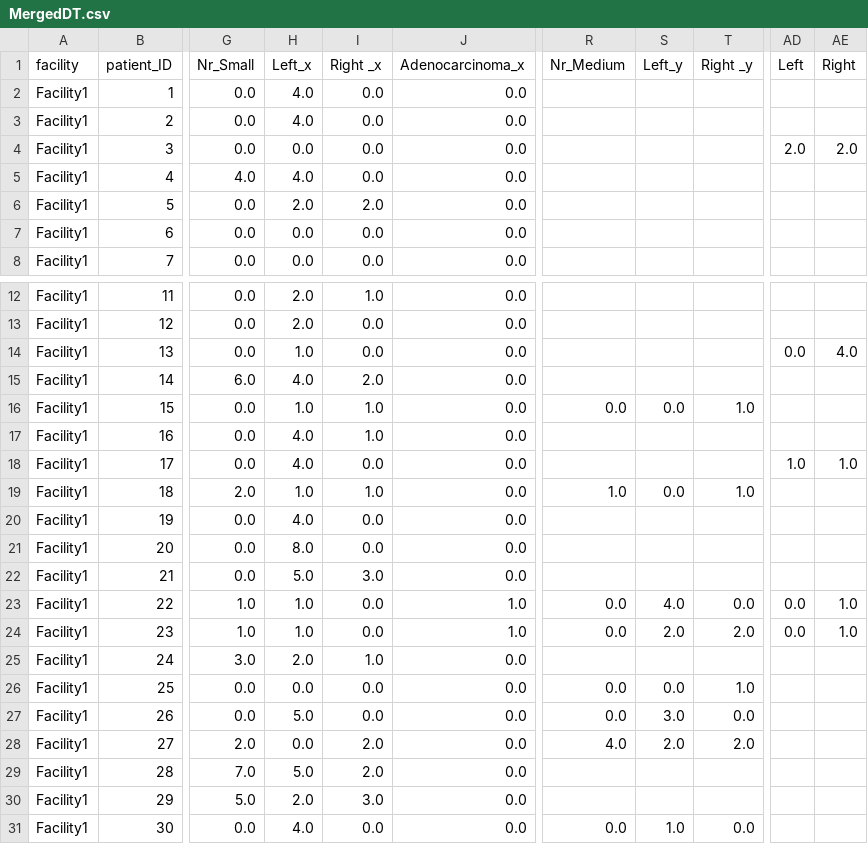
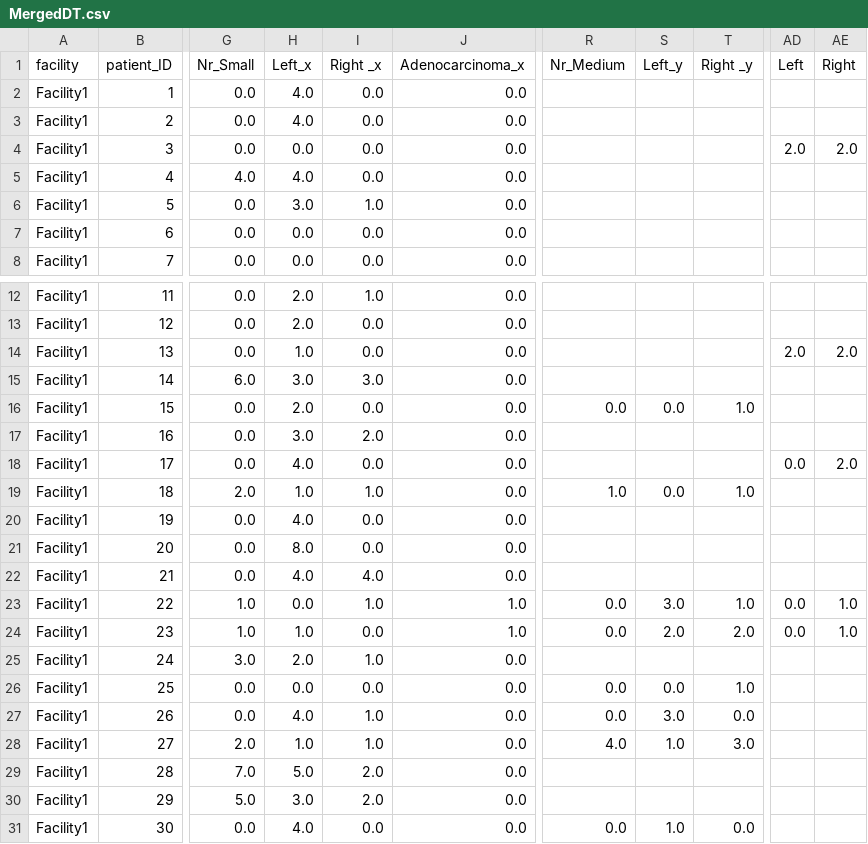
Before and after one commit to salman-/Colonoscopy, a CSV file: Code/datasets/Final DT/MergedDT.csv, drawn as a sheet; only a part is shown, gaps mark what is left out; the diff covers the shown part only; the diff names each change by its address in the sheet, - before the commit and + after, or states it on an @@ line.

```diff
--- a/Code/datasets/Final DT/MergedDT.csv
+++ b/Code/datasets/Final DT/MergedDT.csv
-H6 (Left_x): 2.0
+H6 (Left_x): 3.0
-I6 (Right _x): 2.0
+I6 (Right _x): 1.0
-AD14 (Left): 0.0
+AD14 (Left): 2.0
-AE14 (Right): 4.0
+AE14 (Right): 2.0
-H15 (Left_x): 4.0
+H15 (Left_x): 3.0
-I15 (Right _x): 2.0
+I15 (Right _x): 3.0
-H16 (Left_x): 1.0
+H16 (Left_x): 2.0
-I16 (Right _x): 1.0
+I16 (Right _x): 0.0
-H17 (Left_x): 4.0
+H17 (Left_x): 3.0
-I17 (Right _x): 1.0
+I17 (Right _x): 2.0
-AD18 (Left): 1.0
+AD18 (Left): 0.0
-AE18 (Right): 1.0
+AE18 (Right): 2.0
-H22 (Left_x): 5.0
+H22 (Left_x): 4.0
-I22 (Right _x): 3.0
+I22 (Right _x): 4.0
-H23 (Left_x): 1.0
+H23 (Left_x): 0.0
-I23 (Right _x): 0.0
+I23 (Right _x): 1.0
-S23 (Left_y): 4.0
+S23 (Left_y): 3.0
-T23 (Right _y): 0.0
+T23 (Right _y): 1.0
-H27 (Left_x): 5.0
+H27 (Left_x): 4.0
-I27 (Right _x): 0.0
+I27 (Right _x): 1.0
-H28 (Left_x): 0.0
+H28 (Left_x): 1.0
-I28 (Right _x): 2.0
+I28 (Right _x): 1.0
-S28 (Left_y): 2.0
+S28 (Left_y): 1.0
-T28 (Right _y): 2.0
+T28 (Right _y): 3.0
-H30 (Left_x): 2.0
+H30 (Left_x): 3.0
-I30 (Right _x): 3.0
+I30 (Right _x): 2.0
```
Also changed, not shown: 14 edited cells elsewhere in this file, Code/datasets/Polyps/Medium.csv, Code/datasets/Polyps/Small.csv.
